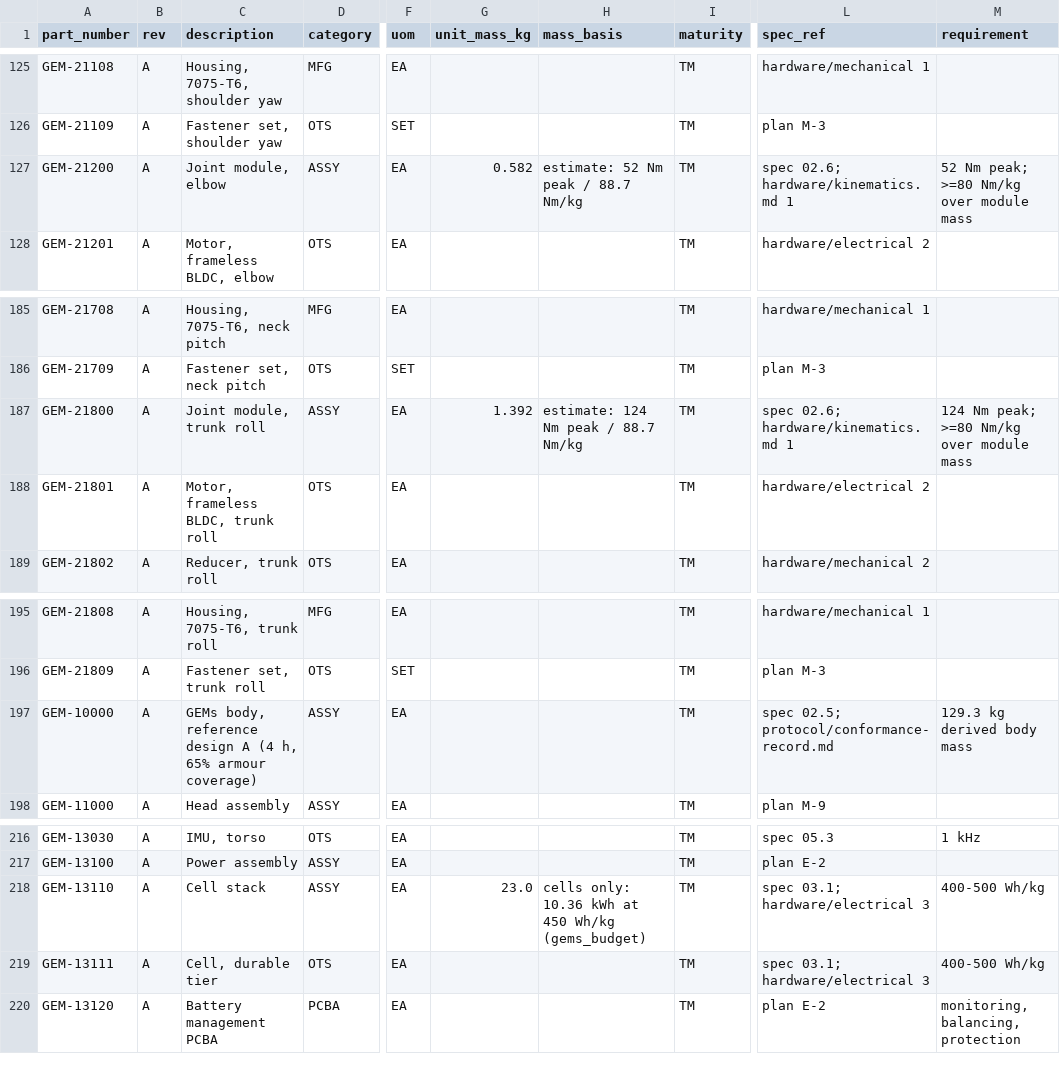
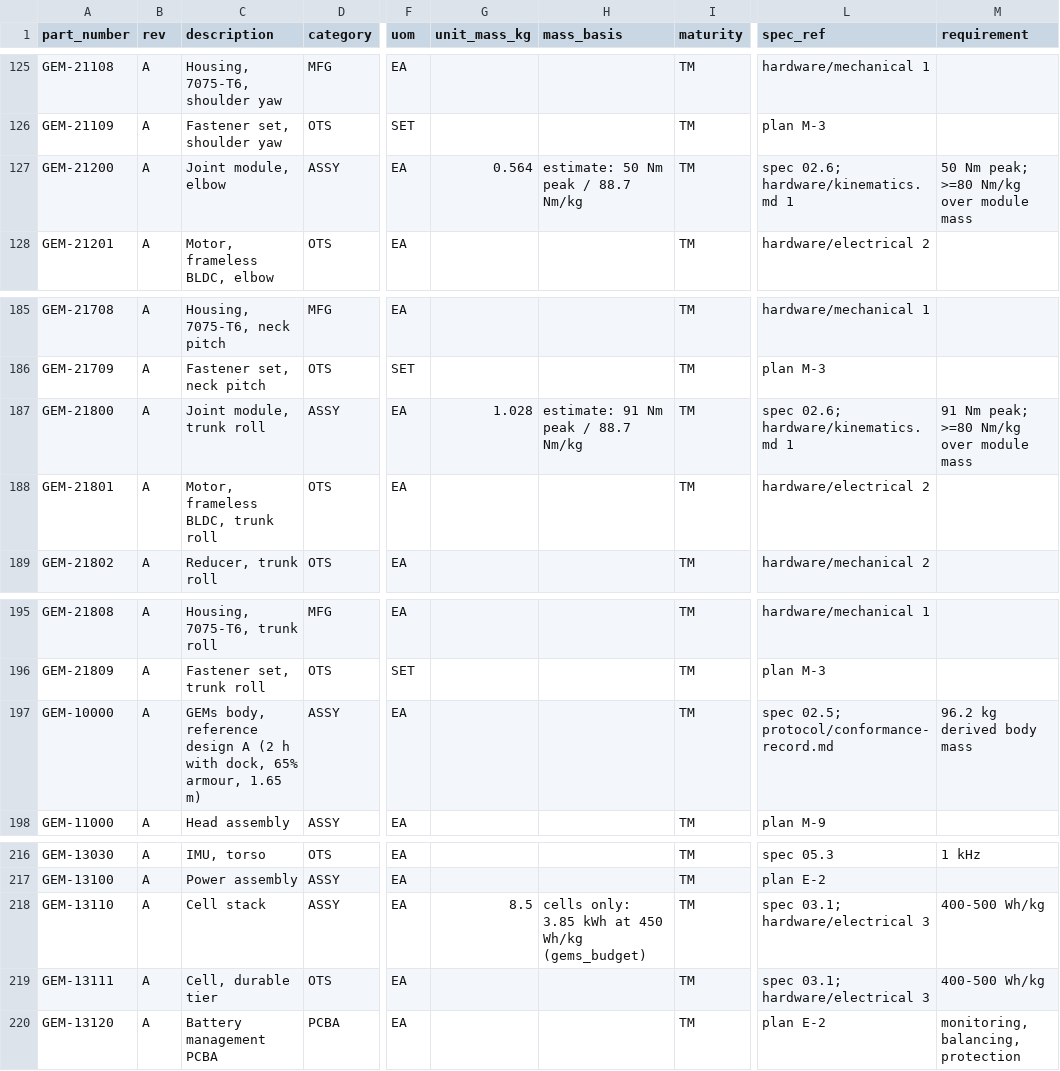
Before and after one commit to PloneMraz/GEMs, a CSV file: hardware/bom/parts.csv, drawn as a sheet; only a part is shown, gaps mark what is left out; the diff covers the shown part only; the diff names each change by its address in the sheet, - before the commit and + after, or states it on an @@ line.

```diff
--- a/hardware/bom/parts.csv
+++ b/hardware/bom/parts.csv
-G127 (unit_mass_kg): 0.582
+G127 (unit_mass_kg): 0.564
-H127 (mass_basis): estimate: 52 Nm peak / 88.7 Nm/kg
+H127 (mass_basis): estimate: 50 Nm peak / 88.7 Nm/kg
-M127 (requirement): 52 Nm peak; >=80 Nm/kg over module mass
+M127 (requirement): 50 Nm peak; >=80 Nm/kg over module mass
-G187 (unit_mass_kg): 1.392
+G187 (unit_mass_kg): 1.028
-H187 (mass_basis): estimate: 124 Nm peak / 88.7 Nm/kg
+H187 (mass_basis): estimate: 91 Nm peak / 88.7 Nm/kg
-M187 (requirement): 124 Nm peak; >=80 Nm/kg over module mass
+M187 (requirement): 91 Nm peak; >=80 Nm/kg over module mass
-C197 (description): …design A (4 h, 65% armour coverage)
+C197 (description): …design A (2 h with dock, 65% armour, 1.65 m)
-M197 (requirement): 129.3 kg derived body mass
+M197 (requirement): 96.2 kg derived body mass
-G218 (unit_mass_kg): 23.0
+G218 (unit_mass_kg): 8.5
-H218 (mass_basis): cells only: 10.36 kWh at…
+H218 (mass_basis): cells only: 3.85 kWh at…
```
Also changed, not shown: 31 edited cells elsewhere in this file, hardware/bom/ebom.csv, hardware/bom/mbom.csv, 24 other files.
